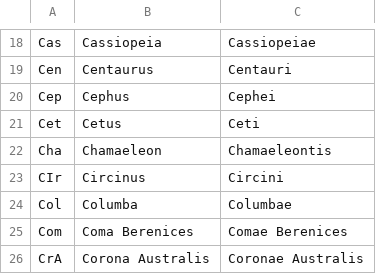
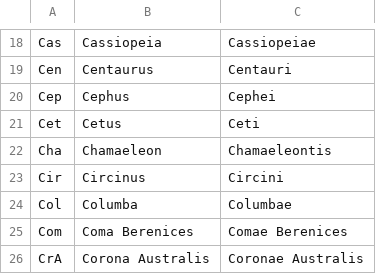
Before and after one commit to humboldt-cs/cs480-star-finder, a CSV file: Assets/Resources/constellation_data.csv, drawn as a sheet; only a part is shown, gaps mark what is left out.

Commit message:
Added constellation highlighting and fixed some bugs with the database

```diff
--- a/Assets/Resources/constellation_data.csv
+++ b/Assets/Resources/constellation_data.csv
@@ -22,3 +22,3 @@ Cet,Cetus,Ceti
 Cha,Chamaeleon,Chamaeleontis
-CIr,Circinus,Circini
+Cir,Circinus,Circini
 Col,Columba,Columbae
```
Also changed, not shown: Assets/Resources/constellation_segments.csv, Assets/Resources/starnames.csv, 23 other files.
